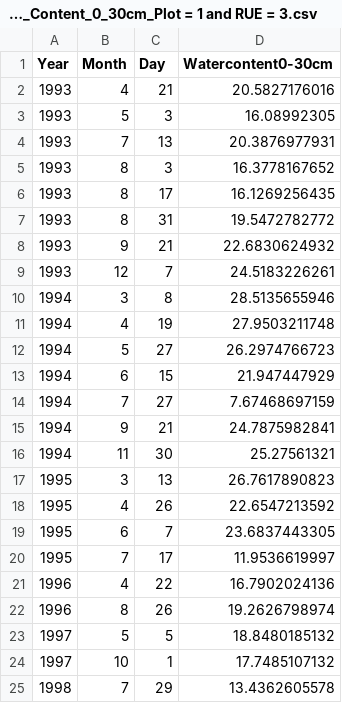
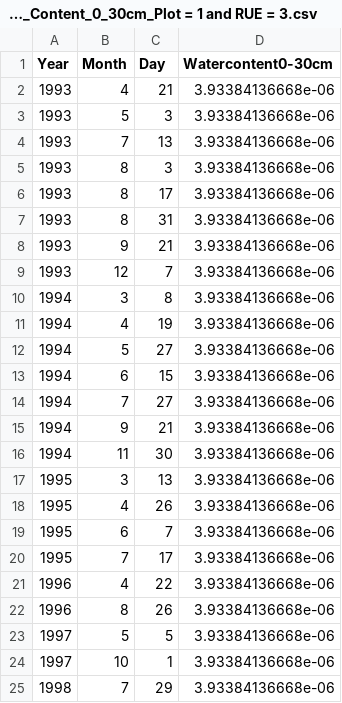
Before and after one commit to jlu-ilr-hydro/pmf, a CSV file: sensitivity_analysis/Calculated_Water_Content_0_30cm_Plot = 1 and RUE = 3.csv, drawn as a sheet.

```diff
--- a/sensitivity_analysis/Calculated_Water_Content_0_30cm_Plot = 1 and RUE = 3.csv
+++ b/sensitivity_analysis/Calculated_Water_Content_0_30cm_Plot = 1 and RUE = 3.csv
@@ -1,25 +1,25 @@
 Year,Month,Day,Watercontent0-30cm
-1993,4,21,20.5827176016
-1993,5,3,16.08992305
-1993,7,13,20.3876977931
-1993,8,3,16.3778167652
-1993,8,17,16.1269256435
-1993,8,31,19.5472782772
-1993,9,21,22.6830624932
-1993,12,7,24.5183226261
-1994,3,8,28.5135655946
-1994,4,19,27.9503211748
-1994,5,27,26.2974766723
-1994,6,15,21.947447929
-1994,7,27,7.67468697159
-1994,9,21,24.7875982841
-1994,11,30,25.27561321
-1995,3,13,26.7617890823
-1995,4,26,22.6547213592
-1995,6,7,23.6837443305
-1995,7,17,11.9536619997
-1996,4,22,16.7902024136
-1996,8,26,19.2626798974
-1997,5,5,18.8480185132
-1997,10,1,17.7485107132
-1998,7,29,13.4362605578
+1993,4,21,3.93384136668e-06
+1993,5,3,3.93384136668e-06
+1993,7,13,3.93384136668e-06
+1993,8,3,3.93384136668e-06
+1993,8,17,3.93384136668e-06
+1993,8,31,3.93384136668e-06
+1993,9,21,3.93384136668e-06
+1993,12,7,3.93384136668e-06
+1994,3,8,3.93384136668e-06
+1994,4,19,3.93384136668e-06
+1994,5,27,3.93384136668e-06
+1994,6,15,3.93384136668e-06
+1994,7,27,3.93384136668e-06
+1994,9,21,3.93384136668e-06
+1994,11,30,3.93384136668e-06
+1995,3,13,3.93384136668e-06
+1995,4,26,3.93384136668e-06
+1995,6,7,3.93384136668e-06
+1995,7,17,3.93384136668e-06
+1996,4,22,3.93384136668e-06
+1996,8,26,3.93384136668e-06
+1997,5,5,3.93384136668e-06
+1997,10,1,3.93384136668e-06
+1998,7,29,3.93384136668e-06
```
Also changed, not shown: sensitivity_analysis/Calculated_Water_Content_30_60cm_Plot = 1 and RUE = 3.csv, sensitivity_analysis/Calculated_Water_Content_60_90cm_Plot = 1 and RUE = 3.csv, 8 other files.
